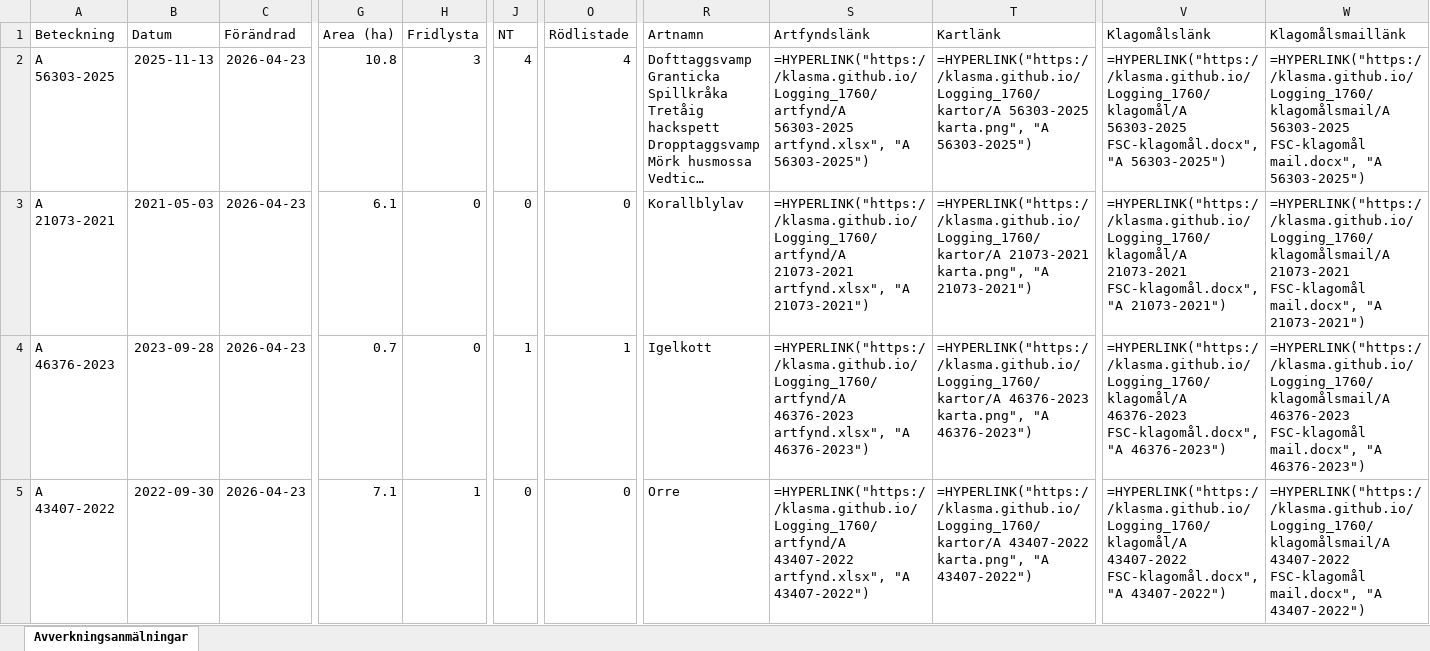
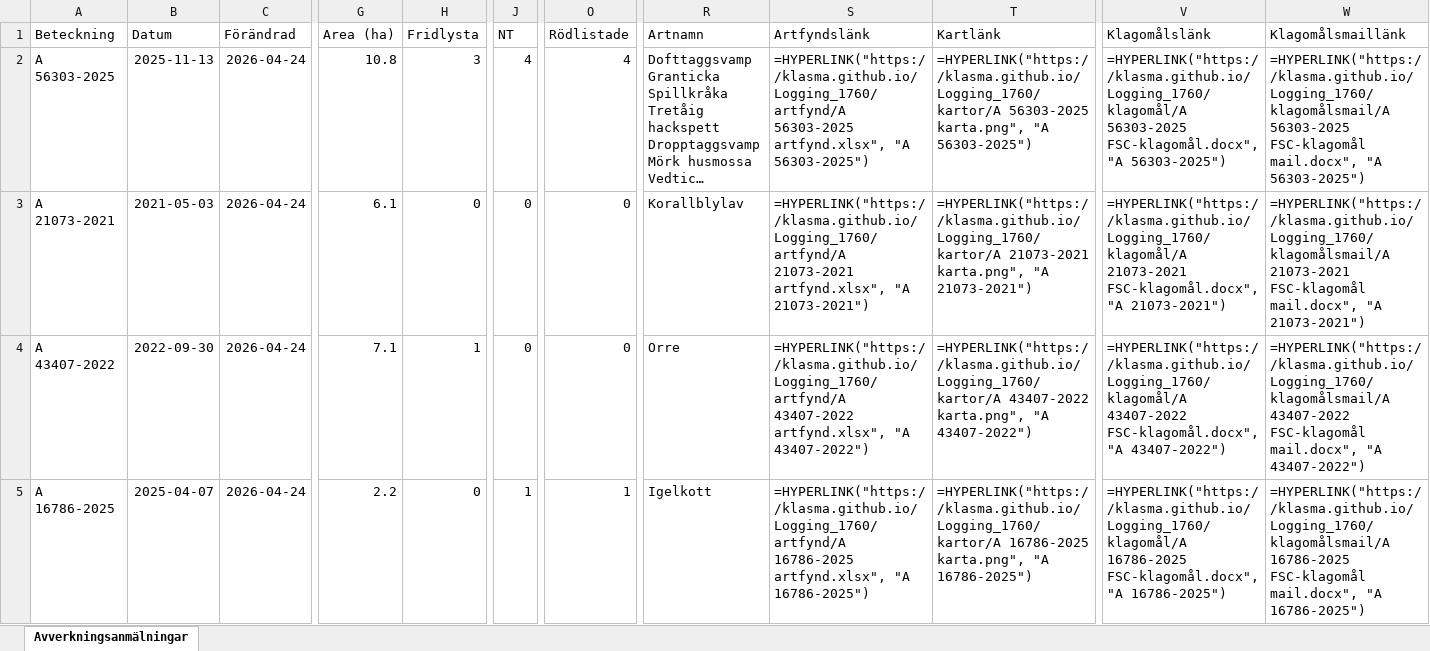
Before and after one commit to klasma/Logging_1760, an Excel workbook: Översikt STORFORS.xlsx, sheet Avverkningsanmälningar, drawn as a sheet; only a part is shown, gaps mark what is left out; long unchanged cells end in …; values as stored, in another font and other column widths than the file's, no borders; formulas without a stored value are shown as written; the diff covers the shown part only; the diff names each change by its address in the sheet, - before the commit and + after, or states it on an @@ line.

```diff
--- a/Översikt STORFORS.xlsx (sheet Avverkningsanmälningar)
+++ b/Översikt STORFORS.xlsx (sheet Avverkningsanmälningar)
-C2:C5 (Förändrad): 2026-04-23
+C2:C5 (Förändrad): 2026-04-24
-A4 (Beteckning): A 46376-2023
+A4 (Beteckning): A 43407-2022
-B4 (Datum): 2023-09-28
+B4 (Datum): 2022-09-30
-G4 (Area (ha)): 0.7
+G4 (Area (ha)): 7.1
-H4 (Fridlysta): 0
+H4 (Fridlysta): 1
-J4 (NT): 1
+J4 (NT): 0
-O4 (Rödlistade): 1
+O4 (Rödlistade): 0
-R4 (Artnamn): Igelkott
+R4 (Artnamn): Orre
-S4 (Artfyndslänk): =HYPERLINK("https://klasma.github.io/Logging_1760/artfynd/A 46376-2023 artfynd.xlsx", "A 46376-2023")
+S4 (Artfyndslänk): =HYPERLINK("https://klasma.github.io/Logging_1760/artfynd/A 43407-2022 artfynd.xlsx", "A 43407-2022")
-T4 (Kartlänk): =HYPERLINK("https://klasma.github.io/Logging_1760/kartor/A 46376-2023 karta.png", "A 46376-2023")
+T4 (Kartlänk): =HYPERLINK("https://klasma.github.io/Logging_1760/kartor/A 43407-2022 karta.png", "A 43407-2022")
-V4 (Klagomålslänk): =HYPERLINK("https://klasma.github.io/Logging_1760/klagomål/A 46376-2023 FSC-klagomål.docx", "A 46376-2023")
+V4 (Klagomålslänk): =HYPERLINK("https://klasma.github.io/Logging_1760/klagomål/A 43407-2022 FSC-klagomål.docx", "A 43407-2022")
-W4 (Klagomålsmaillänk): =HYPERLINK("https://klasma.github.io/Logging_1760/klagomålsmail/A 46376-2023 FSC-klagomål mail.docx", "A 46376-2023")
+W4 (Klagomålsmaillänk): =HYPERLINK("https://klasma.github.io/Logging_1760/klagomålsmail/A 43407-2022 FSC-klagomål mail.docx", "A 43407-2022")
-A5 (Beteckning): A 43407-2022
+A5 (Beteckning): A 16786-2025
-B5 (Datum): 2022-09-30
+B5 (Datum): 2025-04-07
-G5 (Area (ha)): 7.1
+G5 (Area (ha)): 2.2
-H5 (Fridlysta): 1
+H5 (Fridlysta): 0
-J5 (NT): 0
+J5 (NT): 1
-O5 (Rödlistade): 0
+O5 (Rödlistade): 1
-R5 (Artnamn): Orre
+R5 (Artnamn): Igelkott
-S5 (Artfyndslänk): =HYPERLINK("https://klasma.github.io/Logging_1760/artfynd/A 43407-2022 artfynd.xlsx", "A 43407-2022")
+S5 (Artfyndslänk): =HYPERLINK("https://klasma.github.io/Logging_1760/artfynd/A 16786-2025 artfynd.xlsx", "A 16786-2025")
-T5 (Kartlänk): =HYPERLINK("https://klasma.github.io/Logging_1760/kartor/A 43407-2022 karta.png", "A 43407-2022")
+T5 (Kartlänk): =HYPERLINK("https://klasma.github.io/Logging_1760/kartor/A 16786-2025 karta.png", "A 16786-2025")
-V5 (Klagomålslänk): =HYPERLINK("https://klasma.github.io/Logging_1760/klagomål/A 43407-2022 FSC-klagomål.docx", "A 43407-2022")
+V5 (Klagomålslänk): =HYPERLINK("https://klasma.github.io/Logging_1760/klagomål/A 16786-2025 FSC-klagomål.docx", "A 16786-2025")
-W5 (Klagomålsmaillänk): =HYPERLINK("https://klasma.github.io/Logging_1760/klagomålsmail/A 43407-2022 FSC-klagomål mail.docx", "A 43407-2022")
+W5 (Klagomålsmaillänk): =HYPERLINK("https://klasma.github.io/Logging_1760/klagomålsmail/A 16786-2025 FSC-klagomål mail.docx", "A 16786-2025")
```
Also changed, not shown: 923 edited cells elsewhere in this sheet, artfynd/A 16786-2025 artfynd.xlsx, artfynd/A 21073-2021 artfynd.xlsx, 47 other files.
